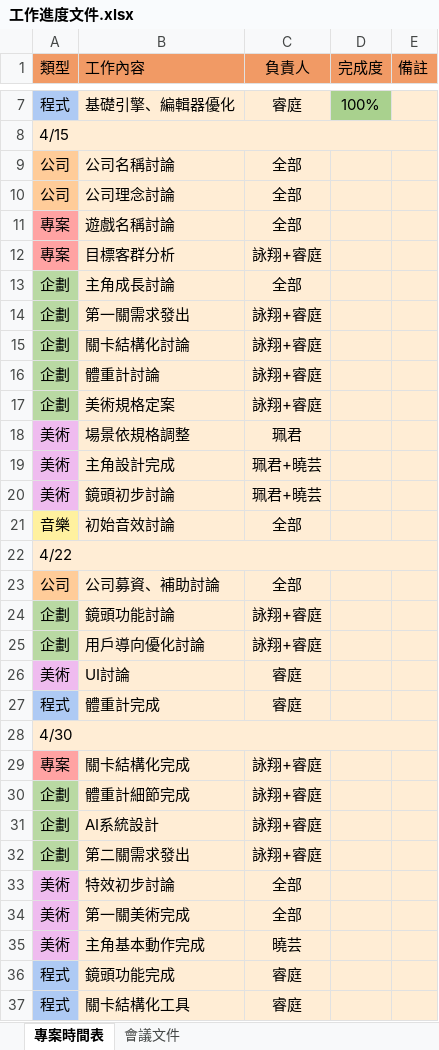
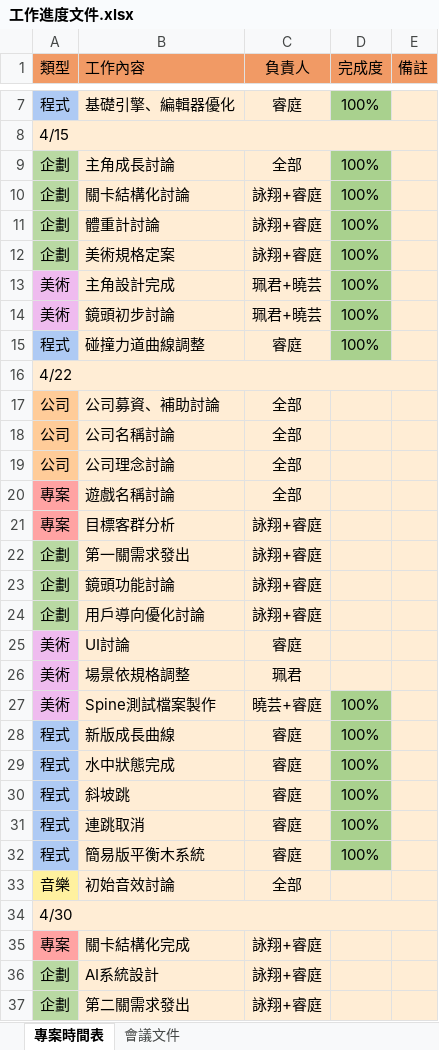
Before and after one commit to all-in-one-of/ProjectSlime, an Excel workbook: 1.GDD/工作進度文件.xlsx, sheet 專案時間表, drawn as a sheet; only a part is shown, gaps mark what is left out; the shorter side is filled out with more unchanged rows; values as stored, in another font and other column widths than the file's, no borders; removed rows and columns are numbered as before the commit, all else as after; the diff covers the shown part only; the diff names each change by its address in the sheet, - before the commit and + after, or states it on an @@ line.

```diff
--- a/1.GDD/工作進度文件.xlsx (sheet 專案時間表)
+++ b/1.GDD/工作進度文件.xlsx (sheet 專案時間表)
+row 9: 企劃 | 主角成長討論 | 全部 | 100%
+row 10: 企劃 | 關卡結構化討論 | 詠翔+睿庭 | 100%
+row 11: 企劃 | 體重計討論 | 詠翔+睿庭 | 100%
+row 12: 企劃 | 美術規格定案 | 詠翔+睿庭 | 100%
+row 13: 美術 | 主角設計完成 | 珮君+曉芸 | 100%
+row 14: 美術 | 鏡頭初步討論 | 珮君+曉芸 | 100%
+row 15: 程式 | 碰撞力道曲線調整 | 睿庭 | 100%
@@ row 22 moved to row 16: 4/22 @@
@@ row 23 moved to row 17: 公司 @@
-row 13: 企劃 | 主角成長討論 | 全部
-row 15: 企劃 | 關卡結構化討論 | 詠翔+睿庭
-row 16: 企劃 | 體重計討論 | 詠翔+睿庭
-row 17: 企劃 | 美術規格定案 | 詠翔+睿庭
-row 19: 美術 | 主角設計完成 | 珮君+曉芸
-row 20: 美術 | 鏡頭初步討論 | 珮君+曉芸
@@ row 18 moved to row 26: 美術 @@
+row 27: 美術 | Spine測試檔案製作 | 曉芸+睿庭 | 100%
+row 28: 程式 | 新版成長曲線 | 睿庭 | 100%
-B29 (工作內容): 體重計完成
+B29 (工作內容): 水中狀態完成
-D29 (完成度): (empty)
+D29 (完成度): 100%
-D29 fill: #FFEDD5
+D29 fill: #A9D18E
+row 30: 程式 | 斜坡跳 | 睿庭 | 100%
+row 31: 程式 | 連跳取消 | 睿庭 | 100%
+row 32: 程式 | 簡易版平衡木系統 | 睿庭 | 100%
@@ row 21 moved to row 33: 音樂 @@
-row 30: 企劃 | 體重計細節完成 | 詠翔+睿庭
```
Also changed, not shown: 1 added row elsewhere in this sheet.
